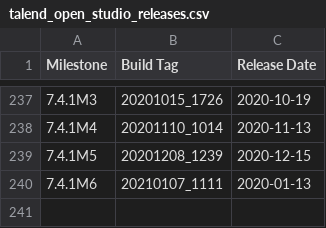
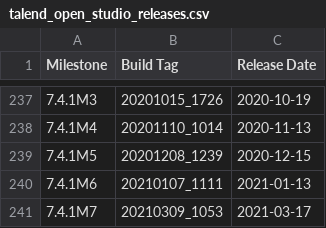
Before and after one commit to jlolling/releases, a CSV file: talend_open_studio_releases.csv, drawn as a sheet; only a part is shown, gaps mark what is left out.

Commit message:
Added 7.4.1M7 build

```diff
--- a/talend_open_studio_releases.csv
+++ b/talend_open_studio_releases.csv
@@ -239,2 +239,3 @@ Milestone,Build Tag,Release Date
 7.4.1M5,20201208_1239,2020-12-15
-7.4.1M6,20210107_1111,2020-01-13
+7.4.1M6,20210107_1111,2021-01-13
+7.4.1M7,20210309_1053,2021-03-17
```
